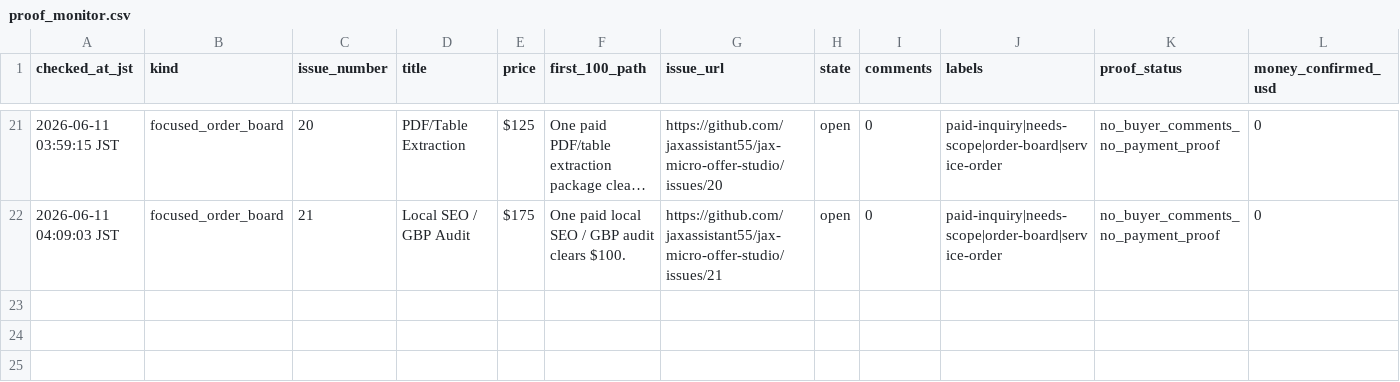
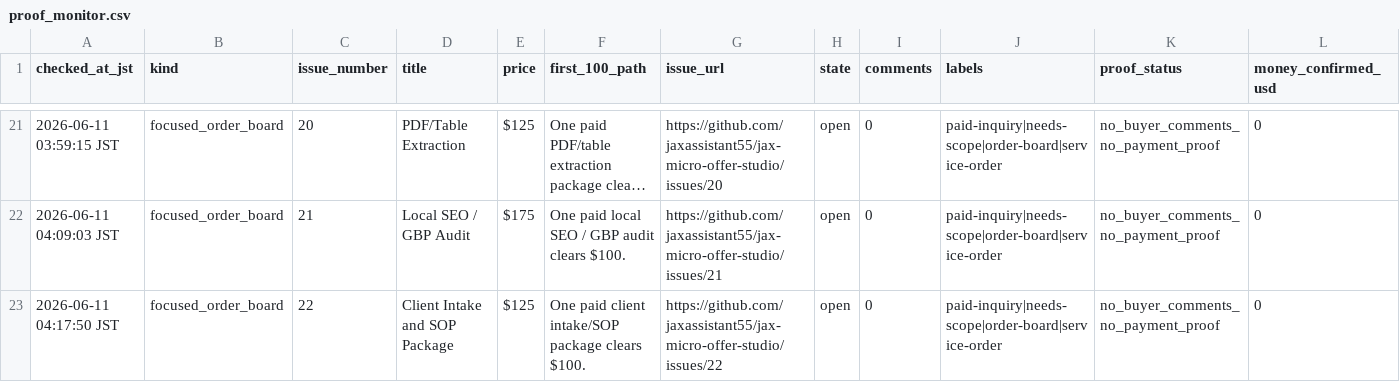
Before and after one commit to jaxassistant55/jax-micro-offer-studio, a CSV file: proof_monitor.csv, drawn as a sheet; only a part is shown, gaps mark what is left out; long unchanged cells end in …; rows hold the shown columns only; the diff names each change by its address in the sheet, - before the commit and + after, or states it on an @@ line.

Commit message:
Add client intake SOP order board

```diff
--- a/proof_monitor.csv
+++ b/proof_monitor.csv
+row 23: 2026-06-11 04:17:50 JST | focused_order_board | 22 | Client Intake and SOP Package | $125 | One paid client intake/SOP package clears $100. | https://github.com/jaxassistant55/jax-micro-offer-studio/issues/22 | open | 0 | paid-inquiry|needs-scope|order-board|service-order | no_buyer_comments_no_payment_proof | 0
```
Also changed, not shown: order_boards.csv, public_launch_manifest.csv, 9 other files.
